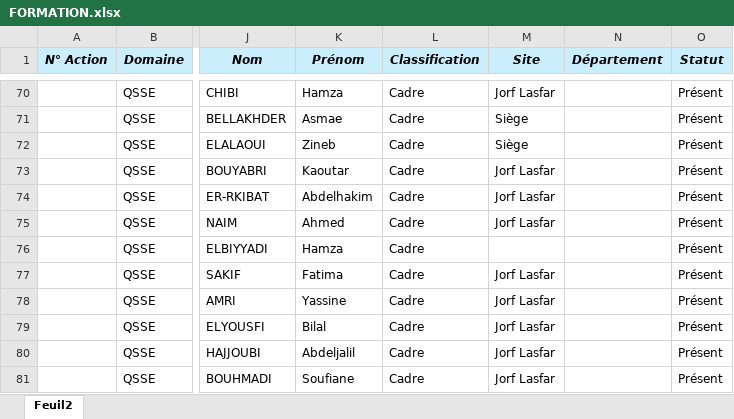
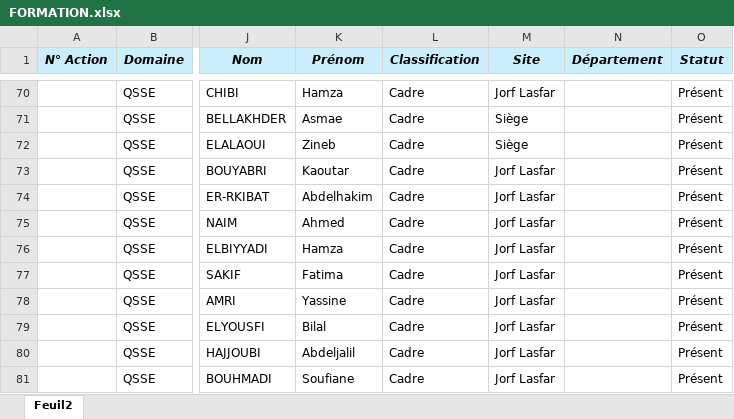
Before and after one commit to BADRLABIAD/Ges_Badges, an Excel workbook: Dashboard_RH/data/FORMATION.xlsx, sheet Feuil2, drawn as a sheet; only a part is shown, gaps mark what is left out; values as stored, in another font and other column widths than the file's, no borders; the diff names each change by its address in the sheet, - before the commit and + after, or states it on an @@ line.

```diff
--- a/Dashboard_RH/data/FORMATION.xlsx (sheet Feuil2)
+++ b/Dashboard_RH/data/FORMATION.xlsx (sheet Feuil2)
-M76 (Site): (empty)
+M76 (Site): Jorf Lasfar
```
Also changed, not shown: Dashboard_RH/data/TDB_COURANT.xlsx, 3 other files.
